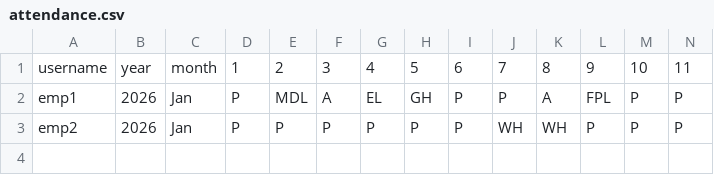
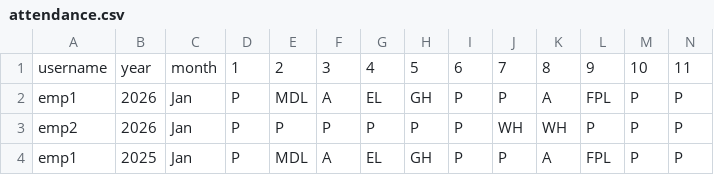
Before and after one commit to hescomsalary1-sudo/salary-data, a CSV file: attendance.csv, drawn as a sheet; only a part is shown; rows hold the shown columns only; the diff names each change by its address in the sheet, - before the commit and + after, or states it on an @@ line.

Commit message:
Update attendance.csv

```diff
--- a/attendance.csv
+++ b/attendance.csv
+row 4: emp1 | 2025 | Jan | P | MDL | A | EL | GH | P | P | A | FPL | P | P
```
